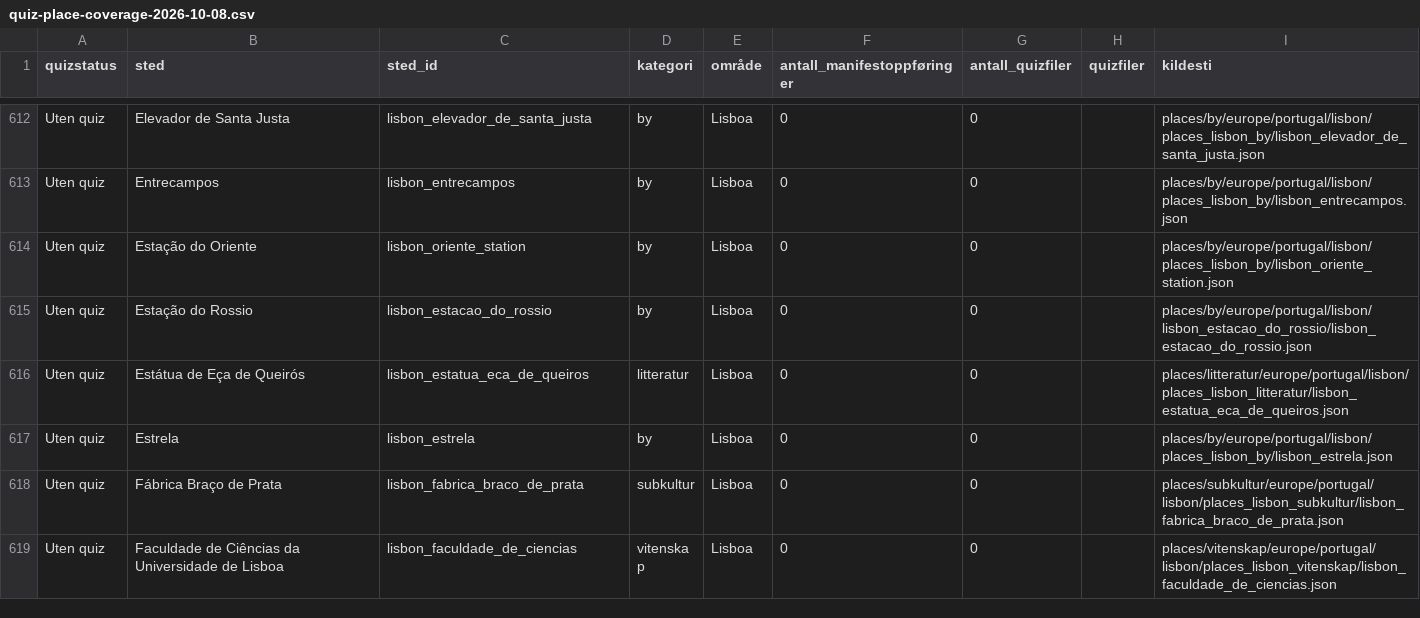
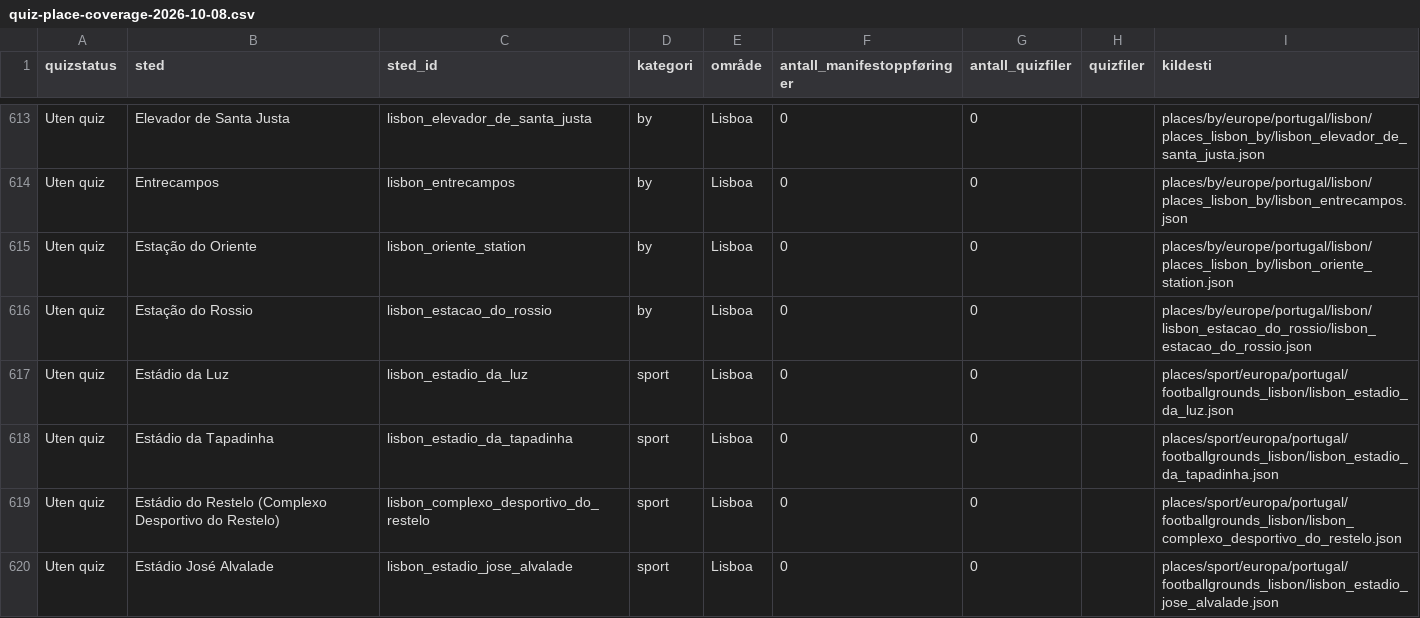
Before and after one commit to Paradispartiet/History-Go, a CSV file: reports/quiz-place-coverage-2026-10-08.csv, drawn as a sheet; only a part is shown, gaps mark what is left out; the shorter side is filled out with more unchanged rows; the diff covers the shown part only; the diff names each change by its address in the sheet, - before the commit and + after, or states it on an @@ line.

Commit message:
docs: classify Lisbon sports venues correctly in quiz coverage

```diff
--- a/reports/quiz-place-coverage-2026-10-08.csv
+++ b/reports/quiz-place-coverage-2026-10-08.csv
+row 617: Uten quiz | Estádio da Luz | lisbon_estadio_da_luz | sport | Lisboa | 0 | 0 |  | places/sport/europa/portugal/footballgrounds_lisbon/lisbon_estadio_da_luz.json
+row 618: Uten quiz | Estádio da Tapadinha | lisbon_estadio_da_tapadinha | sport | Lisboa | 0 | 0 |  | places/sport/europa/portugal/footballgrounds_lisbon/lisbon_estadio_da_tapadinha.json
+row 619: Uten quiz | Estádio do Restelo (Complexo Desportivo do Restelo) | lisbon_complexo_desportivo_do_restelo | sport | Lisboa | 0 | 0 |  | places/sport/europa/portugal/footballgrounds_lisbon/lisbon_complexo_desportivo_do_restelo.json
+row 620: Uten quiz | Estádio José Alvalade | lisbon_estadio_jose_alvalade | sport | Lisboa | 0 | 0 |  | places/sport/europa/portugal/footballgrounds_lisbon/lisbon_estadio_jose_alvalade.json
```
Also changed, not shown: 7 added rows and 11 removed rows elsewhere in this file.
